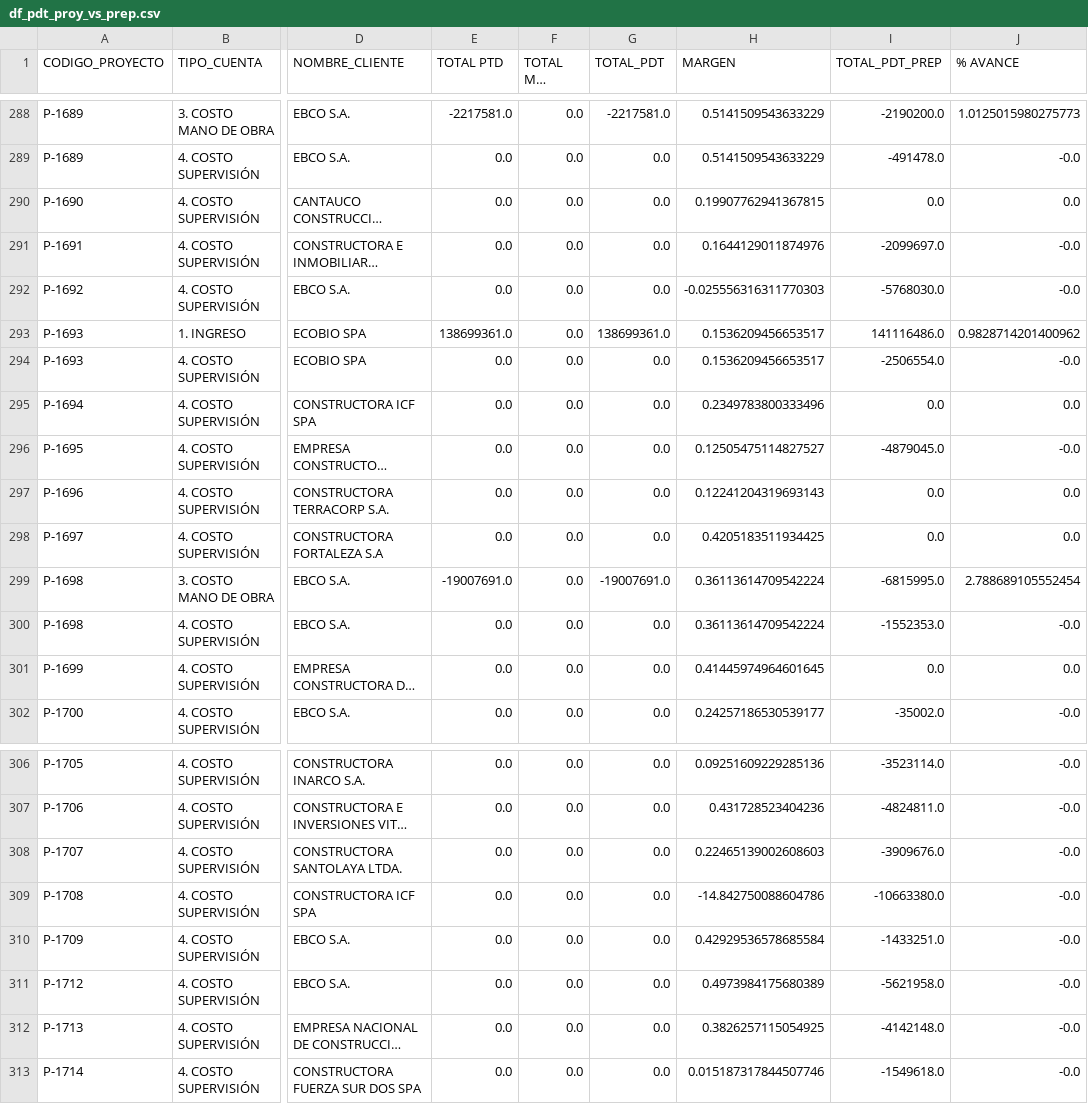
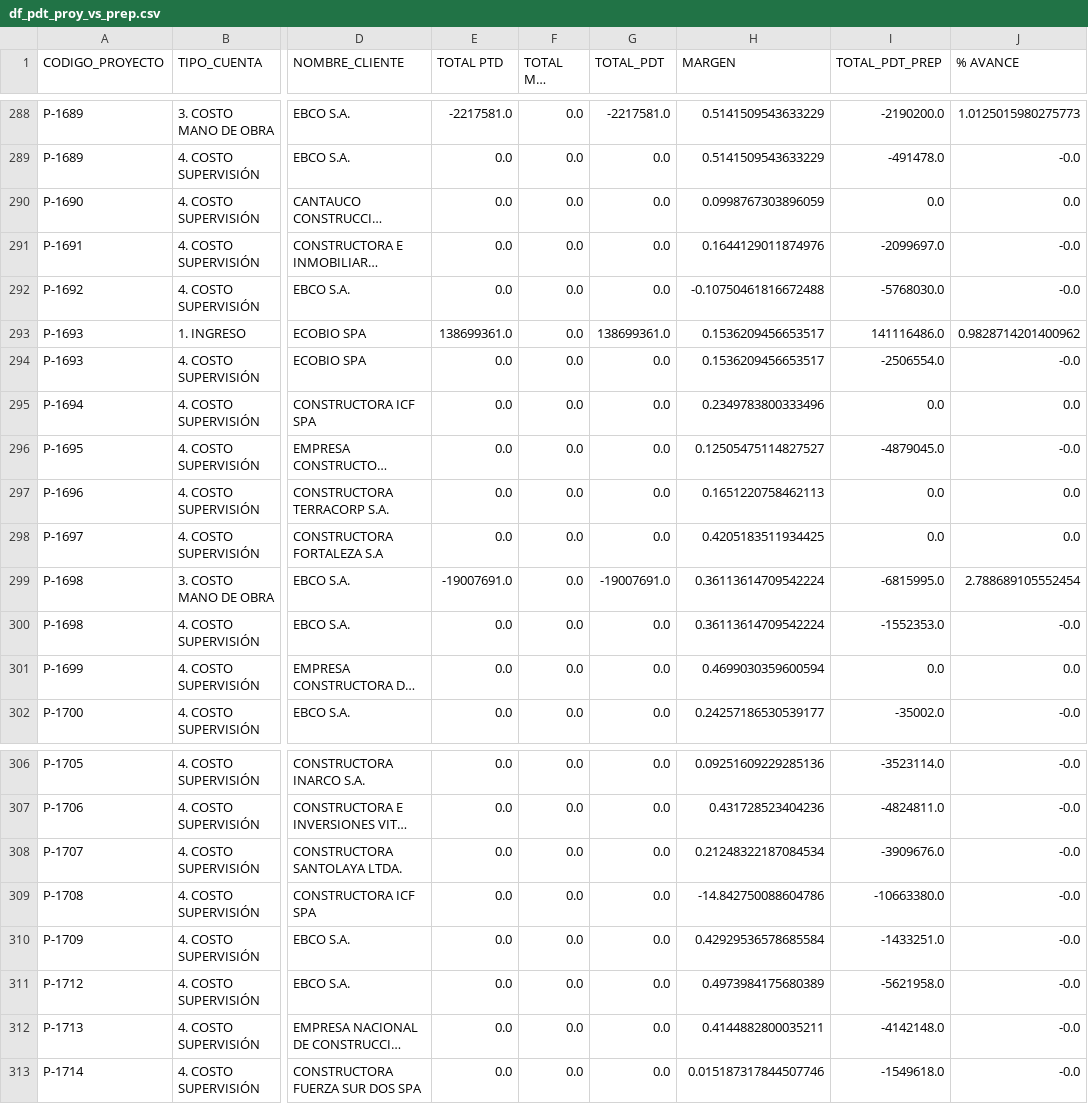
Before and after one commit to gsesa/Proyecto_Python_Schutz_V2, a CSV file: archivos_respaldo/df_pdt_proy_vs_prep.csv, drawn as a sheet; only a part is shown, gaps mark what is left out; long unchanged cells end in …; the diff covers the shown part only; the diff names each change by its address in the sheet, - before the commit and + after, or states it on an @@ line.

```diff
--- a/archivos_respaldo/df_pdt_proy_vs_prep.csv
+++ b/archivos_respaldo/df_pdt_proy_vs_prep.csv
-H290 (MARGEN): 0.19907762941367815
+H290 (MARGEN): 0.0998767303896059
-H292 (MARGEN): -0.025556316311770303
+H292 (MARGEN): -0.10750461816672488
-H297 (MARGEN): 0.12241204319693143
+H297 (MARGEN): 0.1651220758462113
-H301 (MARGEN): 0.41445974964601645
+H301 (MARGEN): 0.4699030359600594
-H308 (MARGEN): 0.22465139002608603
+H308 (MARGEN): 0.21248322187084534
-H312 (MARGEN): 0.3826257115054925
+H312 (MARGEN): 0.4144882800035211
```
Also changed, not shown: 54 edited cells elsewhere in this file, archivos_respaldo/df_desp_realizados5.csv, archivos_respaldo/df_desp_realizados5_1M.csv, 22 other files.
